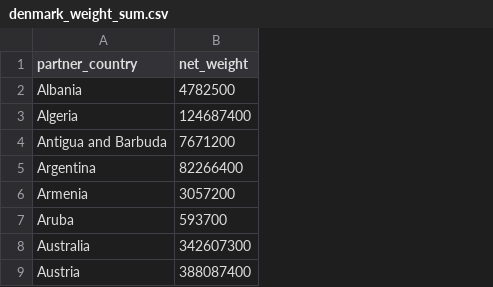
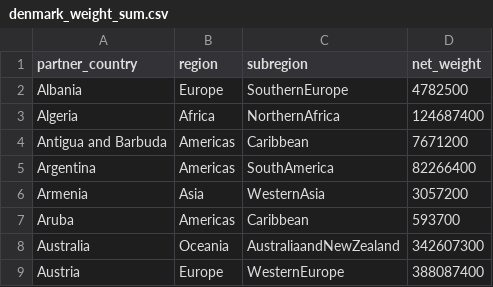
Before and after one commit to richarddunks/richarddunks.github.io, a CSV file: data/denmark_weight_sum.csv, drawn as a sheet; only a part is shown; the diff names each change by its address in the sheet, - before the commit and + after, or states it on an @@ line.

Commit message:
added subregions

```diff
--- a/data/denmark_weight_sum.csv
+++ b/data/denmark_weight_sum.csv
+column B (region), rows 2-9: Europe | Africa | Americas | Americas | Asia | Americas | Oceania | Europe
+column C (subregion), rows 2-9: SouthernEurope | NorthernAfrica | Caribbean | SouthAmerica | WesternAsia | Caribbean | AustraliaandNewZealand | WesternEurope
```
